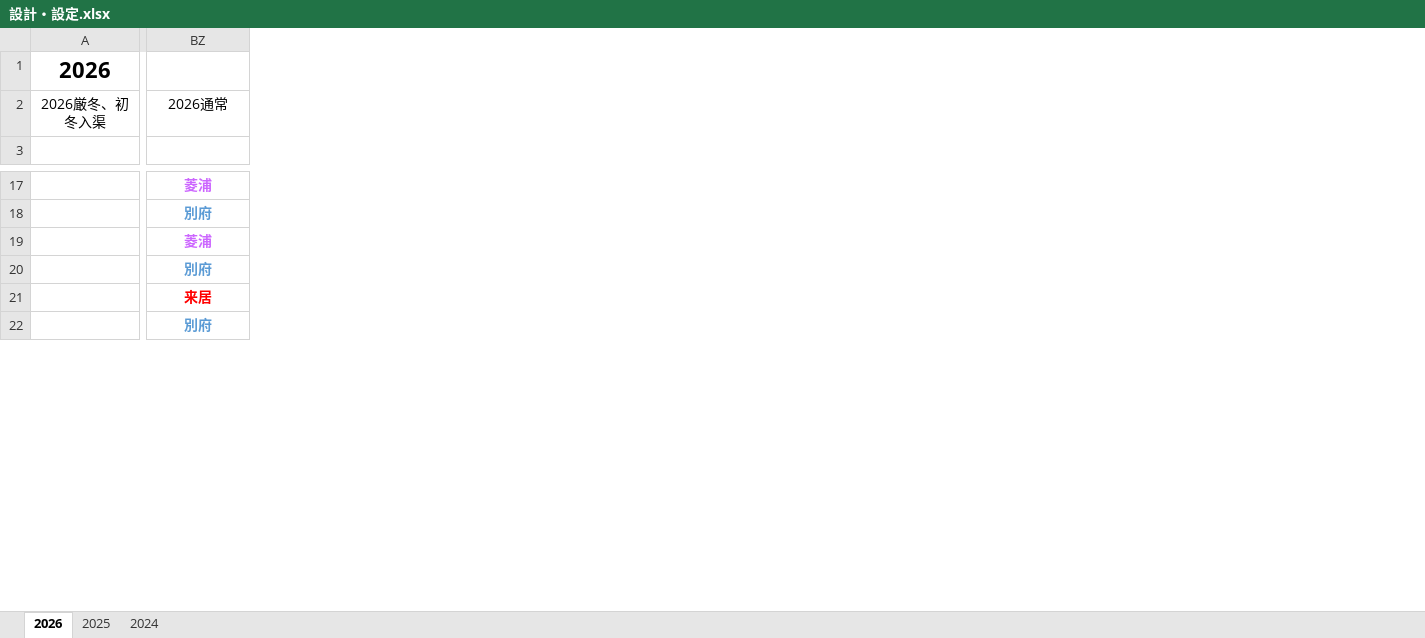
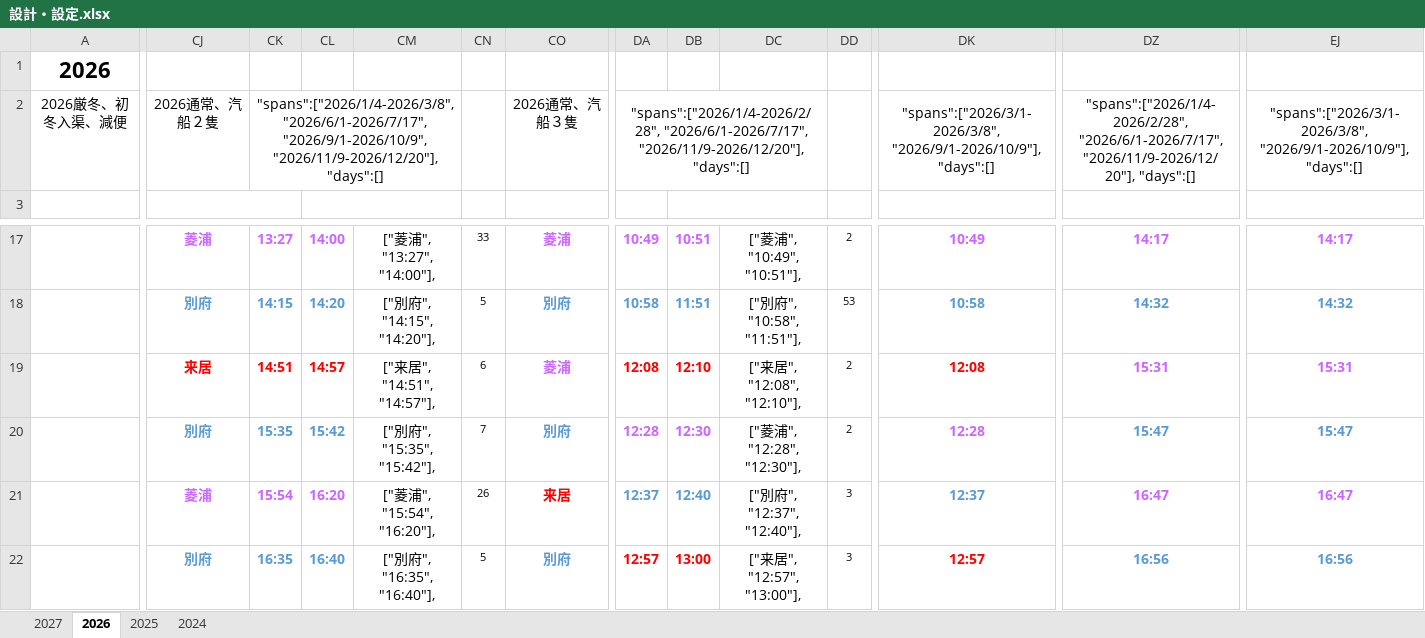
Before and after one commit to okiislandsh/OkiFerries, an Excel workbook: 設計データ他/設計・設定.xlsx, sheet 2026, drawn as a sheet; only a part is shown, gaps mark what is left out; values as stored, in another font and other column widths than the file's, no borders; charts and pictures and conditional formats not drawn; removed rows and columns are numbered as before the commit, all else as after; the diff covers the shown part only; the diff names each change by its address in the sheet, - before the commit and + after, or states it on an @@ line.

```diff
--- a/設計データ他/設計・設定.xlsx (sheet 2026)
+++ b/設計データ他/設計・設定.xlsx (sheet 2026)
+sheet tab: 2027
+column CK, row 2: "spans":["2026/1/4-2026/3/8", "2026/6/1-2026/7/17", "2026/9/1-2026/10/9", "2026/11/9-2026/12/20"], "days":[]; rows 17-22: 13:27 | 14:15 | 14:51 | 15:35 | 15:54 | 16:35
+column CL, rows 17-22: 14:00 | 14:20 | 14:57 | 15:42 | 16:20 | 16:40
+column CM, rows 17-22: ["菱浦", "13:27", "14:00"], | ["別府", "14:15", "14:20"], | ["来居", "14:51", "14:57"], | ["別府", "15:35", "15:42"], | ["菱浦", "15:54", "16:20"], | ["別府", "16:35", "16:40"],
+column CN, rows 17-22: 33 | 5 | 6 | 7 | 26 | 5
+column CO, row 2: 2026通常、汽船３隻; rows 17-22: 菱浦 | 別府 | 菱浦 | 別府 | 来居 | 別府
+column DA, row 2: "spans":["2026/1/4-2026/2/28", "2026/6/1-2026/7/17", "2026/11/9-2026/12/20"], "days":[]; rows 17-22: 10:49 | 10:58 | 12:08 | 12:28 | 12:37 | 12:57
+column DB, rows 17-22: 10:51 | 11:51 | 12:10 | 12:30 | 12:40 | 13:00
+column DC, rows 17-22: ["菱浦", "10:49", "10:51"], | ["別府", "10:58", "11:51"], | ["来居", "12:08", "12:10"], | ["菱浦", "12:28", "12:30"], | ["別府", "12:37", "12:40"], | ["来居", "12:57", "13:00"],
+column DD, rows 17-22: 2 | 53 | 2 | 2 | 3 | 3
+column DK, row 2: "spans":["2026/3/1-2026/3/8", "2026/9/1-2026/10/9"], "days":[]; rows 17-22: 10:49 | 10:58 | 12:08 | 12:28 | 12:37 | 12:57
+column DZ, row 2: "spans":["2026/1/4-2026/2/28", "2026/6/1-2026/7/17", "2026/11/9-2026/12/20"], "days":[]; rows 17-22: 14:17 | 14:32 | 15:31 | 15:47 | 16:47 | 16:56
+column EJ, row 2: "spans":["2026/3/1-2026/3/8", "2026/9/1-2026/10/9"], "days":[]; rows 17-22: 14:17 | 14:32 | 15:31 | 15:47 | 16:47 | 16:56
-A2: 2026厳冬、初冬入渠
+A2: 2026厳冬、初冬入渠、減便
-CJ2: 2026通常
+CJ2: 2026通常、汽船２隻
-BZ3:CA3 merged
+CJ3:CK3 merged
-CJ19: 菱浦
+CJ19: 来居
-CJ19 text colour: #CC66FF
+CJ19 text colour: #FF0000
-CJ21: 来居
+CJ21: 菱浦
-CJ21 text colour: #FF0000
+CJ21 text colour: #CC66FF
```
Also changed, not shown: 1 added row, 1 removed row, 23 added columns, 146 edited cells, cell formats and merged cells elsewhere in this sheet, formulas that keep their value, charts or pictures, 13 other files.
